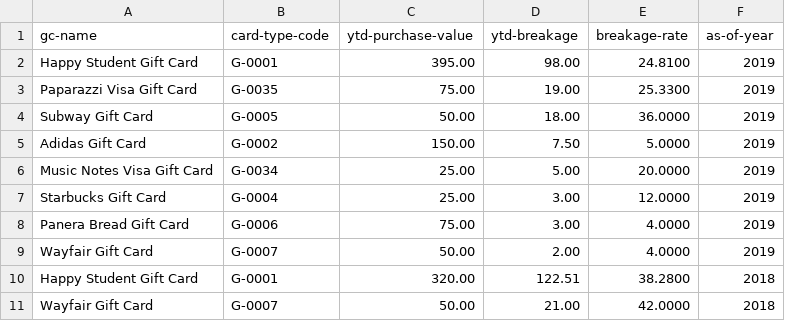
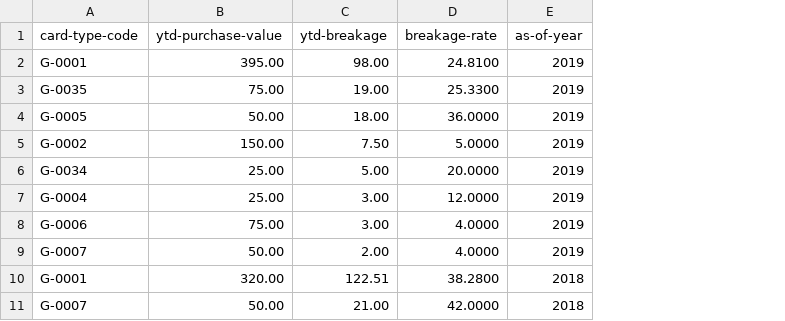
Before and after one commit to arunkpatra/athena, a CSV file: subprojects/athena-data/data/historical-breakage-rate-data-v2.csv, drawn as a sheet; only a part is shown; the diff names each change by its address in the sheet, - before the commit and + after, or states it on an @@ line.

Commit message:
Changed data model. Removed gift card name column from historical breakage rate table. The Card type code is enough.

```diff
--- a/subprojects/athena-data/data/historical-breakage-rate-data-v2.csv
+++ b/subprojects/athena-data/data/historical-breakage-rate-data-v2.csv
-column A (gc-name), rows 2-11: Happy Student Gift Card | Paparazzi Visa Gift Card | Subway Gift Card | Adidas Gift Card | Music Notes Visa Gift Card | Starbucks Gift Card | Panera Bread Gift Card | Wayfair Gift Card | Happy Student Gift Card | Wayfair Gift Card
```
Also changed, not shown: 4 other files.
